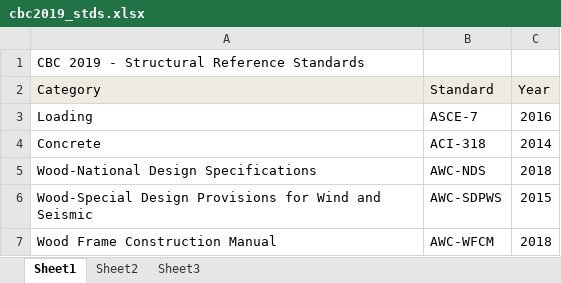
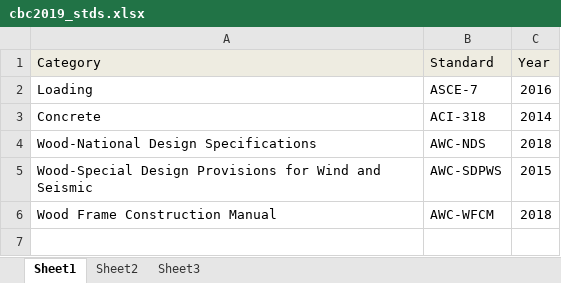
Before and after one commit to rholland/solar_canopy, an Excel workbook: rivtManual/solar-canopy-2023/rivt-solar-canopy/rv0101-project-overview/data/cbc2019_stds.xlsx, sheet Sheet1, drawn as a sheet; values as stored, in another font and other column widths than the file's, no borders; the diff names each change by its address in the sheet, - before the commit and + after, or states it on an @@ line.

```diff
--- a/rivtManual/solar-canopy-2023/rivt-solar-canopy/rv0101-project-overview/data/cbc2019_stds.xlsx (sheet Sheet1)
+++ b/rivtManual/solar-canopy-2023/rivt-solar-canopy/rv0101-project-overview/data/cbc2019_stds.xlsx (sheet Sheet1)
-row 1: CBC 2019 - Structural Reference Standards
```
Also changed, not shown: 25 other files.
